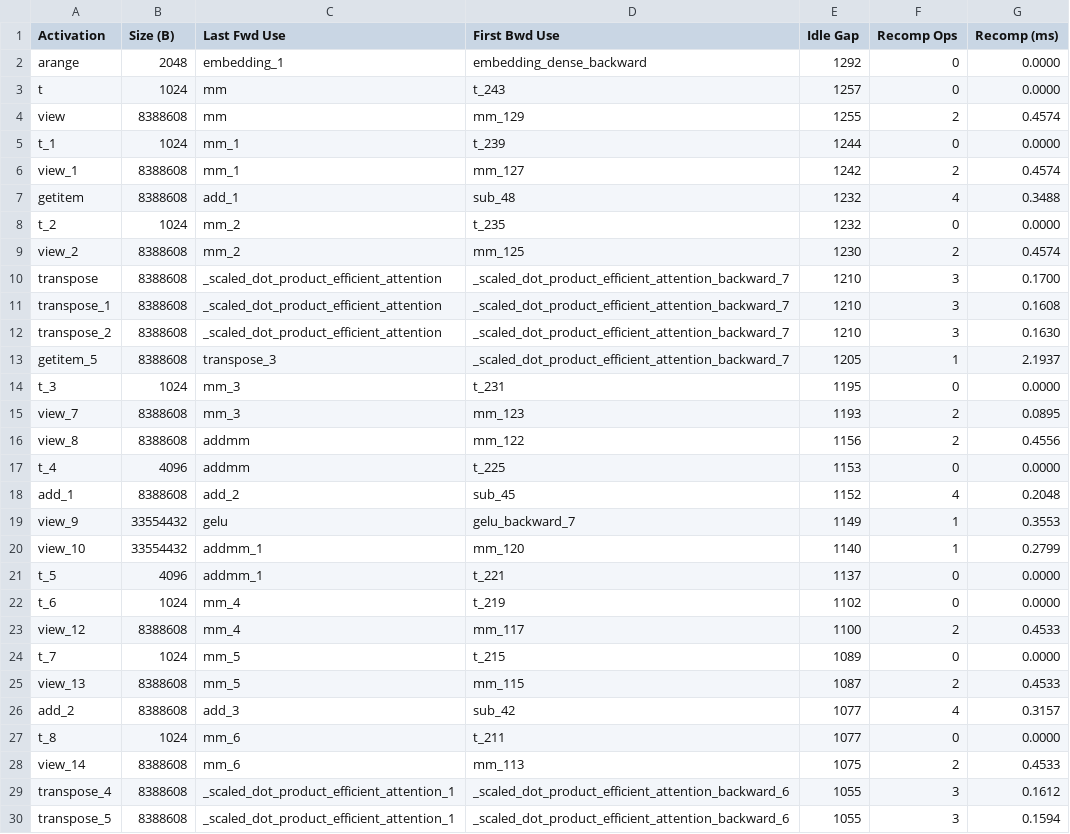
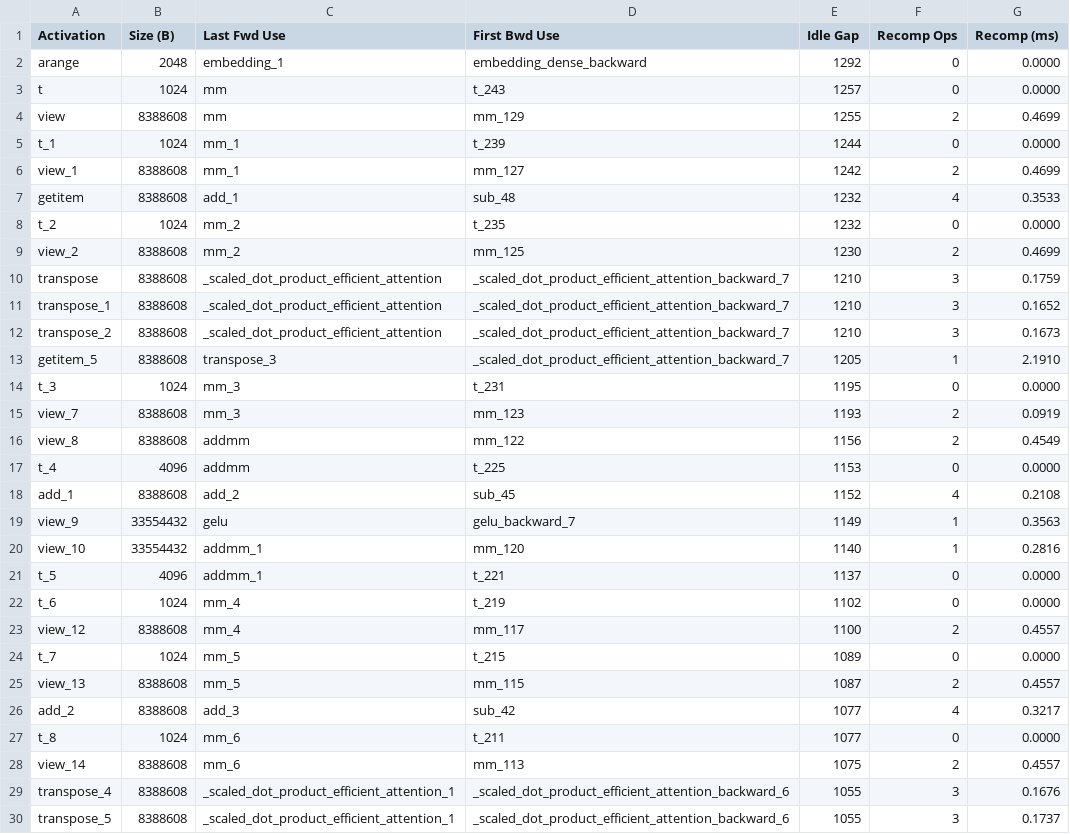
Before and after one commit to andrewma5/CS265-mlsys-project, a CSV file: output/Transformer_activation_lifecycle.csv, drawn as a sheet; only a part is shown; the diff covers the shown part only.

```diff
--- a/output/Transformer_activation_lifecycle.csv
+++ b/output/Transformer_activation_lifecycle.csv
@@ -3,28 +3,28 @@ arange,2048,embedding_1,embedding_dense_backward,1292,0,0.0000
 t,1024,mm,t_243,1257,0,0.0000
-view,8388608,mm,mm_129,1255,2,0.4574
+view,8388608,mm,mm_129,1255,2,0.4699
 t_1,1024,mm_1,t_239,1244,0,0.0000
-view_1,8388608,mm_1,mm_127,1242,2,0.4574
-getitem,8388608,add_1,sub_48,1232,4,0.3488
+view_1,8388608,mm_1,mm_127,1242,2,0.4699
+getitem,8388608,add_1,sub_48,1232,4,0.3533
 t_2,1024,mm_2,t_235,1232,0,0.0000
-view_2,8388608,mm_2,mm_125,1230,2,0.4574
-transpose,8388608,_scaled_dot_product_efficient_attention,_scaled_dot_product_efficient_attention_backward_7,1210,3,0.1700
-transpose_1,8388608,_scaled_dot_product_efficient_attention,_scaled_dot_product_efficient_attention_backward_7,1210,3,0.1608
-transpose_2,8388608,_scaled_dot_product_efficient_attention,_scaled_dot_product_efficient_attention_backward_7,1210,3,0.1630
-getitem_5,8388608,transpose_3,_scaled_dot_product_efficient_attention_backward_7,1205,1,2.1937
+view_2,8388608,mm_2,mm_125,1230,2,0.4699
+transpose,8388608,_scaled_dot_product_efficient_attention,_scaled_dot_product_efficient_attention_backward_7,1210,3,0.1759
+transpose_1,8388608,_scaled_dot_product_efficient_attention,_scaled_dot_product_efficient_attention_backward_7,1210,3,0.1652
+transpose_2,8388608,_scaled_dot_product_efficient_attention,_scaled_dot_product_efficient_attention_backward_7,1210,3,0.1673
+getitem_5,8388608,transpose_3,_scaled_dot_product_efficient_attention_backward_7,1205,1,2.1910
 t_3,1024,mm_3,t_231,1195,0,0.0000
-view_7,8388608,mm_3,mm_123,1193,2,0.0895
-view_8,8388608,addmm,mm_122,1156,2,0.4556
+view_7,8388608,mm_3,mm_123,1193,2,0.0919
+view_8,8388608,addmm,mm_122,1156,2,0.4549
 t_4,4096,addmm,t_225,1153,0,0.0000
-add_1,8388608,add_2,sub_45,1152,4,0.2048
-view_9,33554432,gelu,gelu_backward_7,1149,1,0.3553
-view_10,33554432,addmm_1,mm_120,1140,1,0.2799
+add_1,8388608,add_2,sub_45,1152,4,0.2108
+view_9,33554432,gelu,gelu_backward_7,1149,1,0.3563
+view_10,33554432,addmm_1,mm_120,1140,1,0.2816
 t_5,4096,addmm_1,t_221,1137,0,0.0000
 t_6,1024,mm_4,t_219,1102,0,0.0000
-view_12,8388608,mm_4,mm_117,1100,2,0.4533
+view_12,8388608,mm_4,mm_117,1100,2,0.4557
 t_7,1024,mm_5,t_215,1089,0,0.0000
-view_13,8388608,mm_5,mm_115,1087,2,0.4533
-add_2,8388608,add_3,sub_42,1077,4,0.3157
+view_13,8388608,mm_5,mm_115,1087,2,0.4557
+add_2,8388608,add_3,sub_42,1077,4,0.3217
 t_8,1024,mm_6,t_211,1077,0,0.0000
-view_14,8388608,mm_6,mm_113,1075,2,0.4533
-transpose_4,8388608,_scaled_dot_product_efficient_attention_1,_scaled_dot_product_efficient_attention_backward_6,1055,3,0.1612
-transpose_5,8388608,_scaled_dot_product_efficient_attention_1,_scaled_dot_product_efficient_attention_backward_6,1055,3,0.1594
+view_14,8388608,mm_6,mm_113,1075,2,0.4557
+transpose_4,8388608,_scaled_dot_product_efficient_attention_1,_scaled_dot_product_efficient_attention_backward_6,1055,3,0.1676
+transpose_5,8388608,_scaled_dot_product_efficient_attention_1,_scaled_dot_product_efficient_attention_backward_6,1055,3,0.1737
```
Also changed, not shown: 159 edited cells elsewhere in this file, output/Resnet152_activation_lifecycle.csv, output/Transformer_node_stats.csv, 6 other files.
